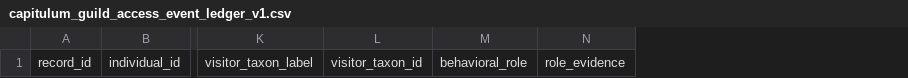
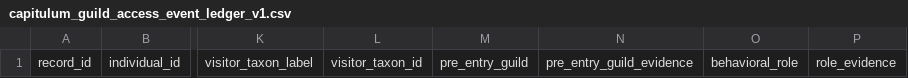
Before and after one commit to zuizui0223/aza3, a CSV file: data/intake/capitulum_guild_access_event_ledger_v1.csv, drawn as a sheet; only a part is shown, gaps mark what is left out; the diff names each change by its address in the sheet, - before the commit and + after, or states it on an @@ line.

Commit message:
Add pre-entry independent guild and evidence columns to zero-record head approach ledger

```diff
--- a/data/intake/capitulum_guild_access_event_ledger_v1.csv
+++ b/data/intake/capitulum_guild_access_event_ledger_v1.csv
+column M, row 1: pre_entry_guild
+column N, row 1: pre_entry_guild_evidence
```
